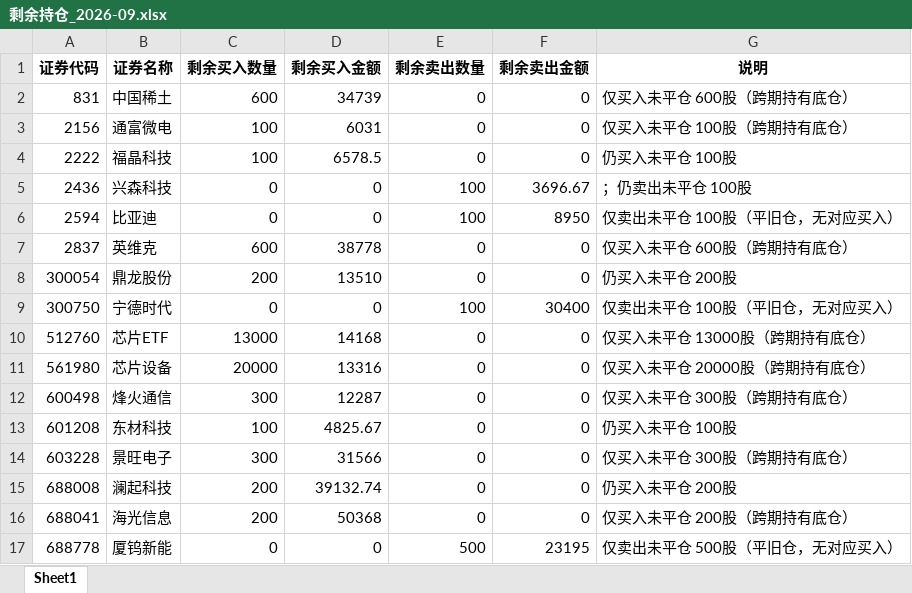
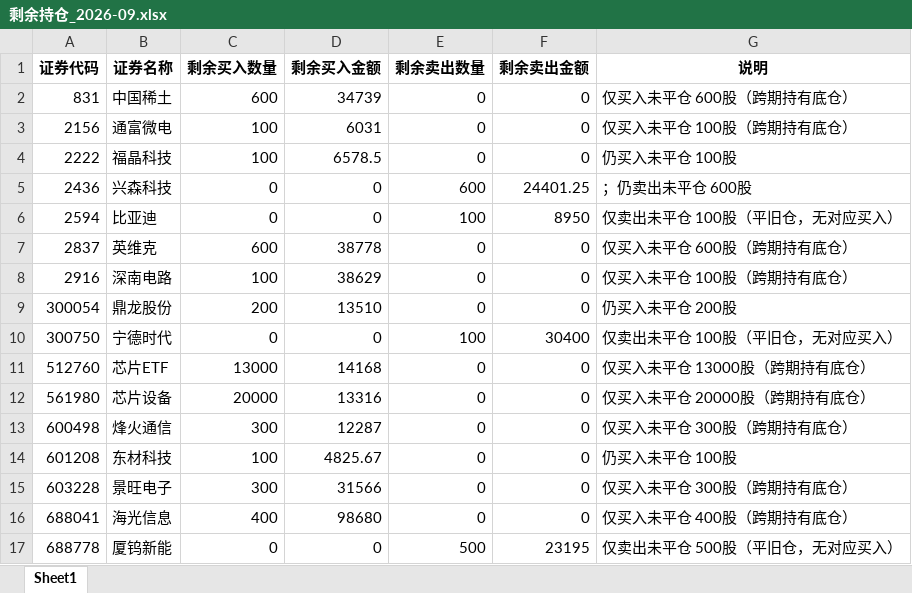
Before and after one commit to ooojedyooo/short-term-trading, an Excel workbook: reports/剩余持仓_2026-09.xlsx, sheet Sheet1, drawn as a sheet; values as stored, in another font and other column widths than the file's, no borders; removed rows and columns are numbered as before the commit, all else as after; the diff names each change by its address in the sheet, - before the commit and + after, or states it on an @@ line.

```diff
--- a/reports/剩余持仓_2026-09.xlsx (sheet Sheet1)
+++ b/reports/剩余持仓_2026-09.xlsx (sheet Sheet1)
-E5 (剩余卖出数量): 100
+E5 (剩余卖出数量): 600
-F5 (剩余卖出金额): 3696.67
+F5 (剩余卖出金额): 24401.25
-G5 (说明): ；仍卖出未平仓 100股
+G5 (说明): ；仍卖出未平仓 600股
+row 8: 2916 | 深南电路 | 100 | 38629 | 0 | 0 | 仅买入未平仓 100股（跨期持有底仓）
-row 15: 688008 | 澜起科技 | 200 | 39132.74 | 0 | 0 | 仍买入未平仓 200股
-C16 (剩余买入数量): 200
+C16 (剩余买入数量): 400
-D16 (剩余买入金额): 50368
+D16 (剩余买入金额): 98680
-G16 (说明): 仅买入未平仓 200股（跨期持有底仓）
+G16 (说明): 仅买入未平仓 400股（跨期持有底仓）
```
Also changed, not shown: reports/剩余持仓_2026年度.xlsx, 股票交易盈亏汇总.xlsx, 8 other files.
